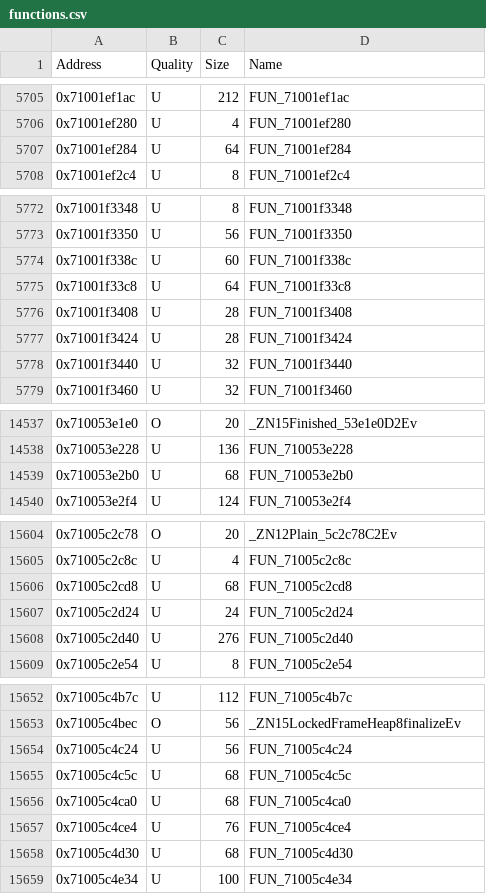
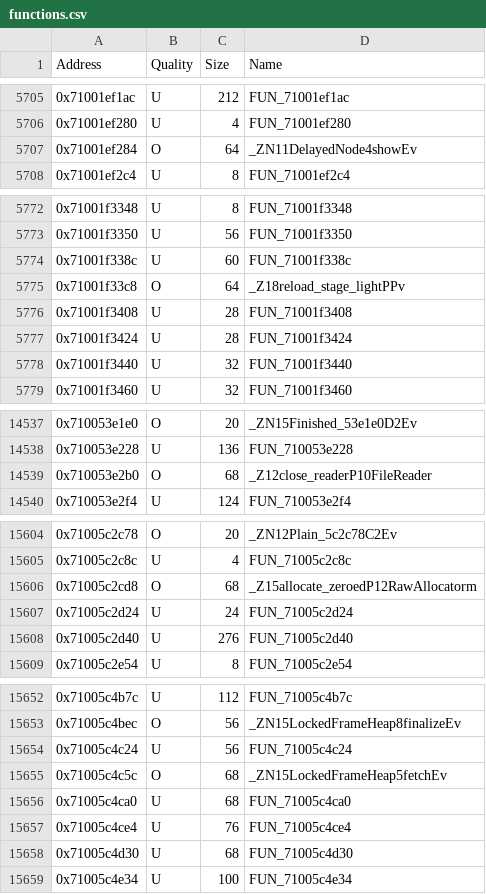
Before and after one commit to MusohSlop/HWDE-decomp, a CSV file: data/functions.csv, drawn as a sheet; only a part is shown, gaps mark what is left out; the diff covers the shown part only.

```diff
--- a/data/functions.csv
+++ b/data/functions.csv
@@ -5706,3 +5706,3 @@ Address,Quality,Size,Name
 0x71001ef280,U,4,FUN_71001ef280
-0x71001ef284,U,64,FUN_71001ef284
+0x71001ef284,O,64,_ZN11DelayedNode4showEv
 0x71001ef2c4,U,8,FUN_71001ef2c4
@@ -5774,3 +5774,3 @@ Address,Quality,Size,Name
 0x71001f338c,U,60,FUN_71001f338c
-0x71001f33c8,U,64,FUN_71001f33c8
+0x71001f33c8,O,64,_Z18reload_stage_lightPPv
 0x71001f3408,U,28,FUN_71001f3408
@@ -14538,3 +14538,3 @@ Address,Quality,Size,Name
 0x710053e228,U,136,FUN_710053e228
-0x710053e2b0,U,68,FUN_710053e2b0
+0x710053e2b0,O,68,_Z12close_readerP10FileReader
 0x710053e2f4,U,124,FUN_710053e2f4
@@ -15605,3 +15605,3 @@ Address,Quality,Size,Name
 0x71005c2c8c,U,4,FUN_71005c2c8c
-0x71005c2cd8,U,68,FUN_71005c2cd8
+0x71005c2cd8,O,68,_Z15allocate_zeroedP12RawAllocatorm
 0x71005c2d24,U,24,FUN_71005c2d24
@@ -15654,3 +15654,3 @@ Address,Quality,Size,Name
 0x71005c4c24,U,56,FUN_71005c4c24
-0x71005c4c5c,U,68,FUN_71005c4c5c
+0x71005c4c5c,O,68,_ZN15LockedFrameHeap5fetchEv
 0x71005c4ca0,U,68,FUN_71005c4ca0
```
Also changed, not shown: 10 edited cells elsewhere in this file, 4 other files.
